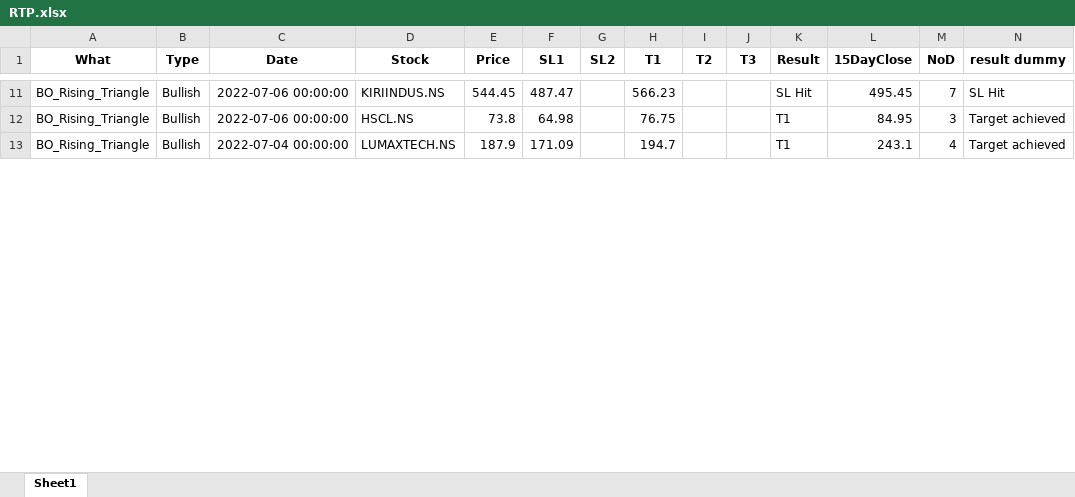
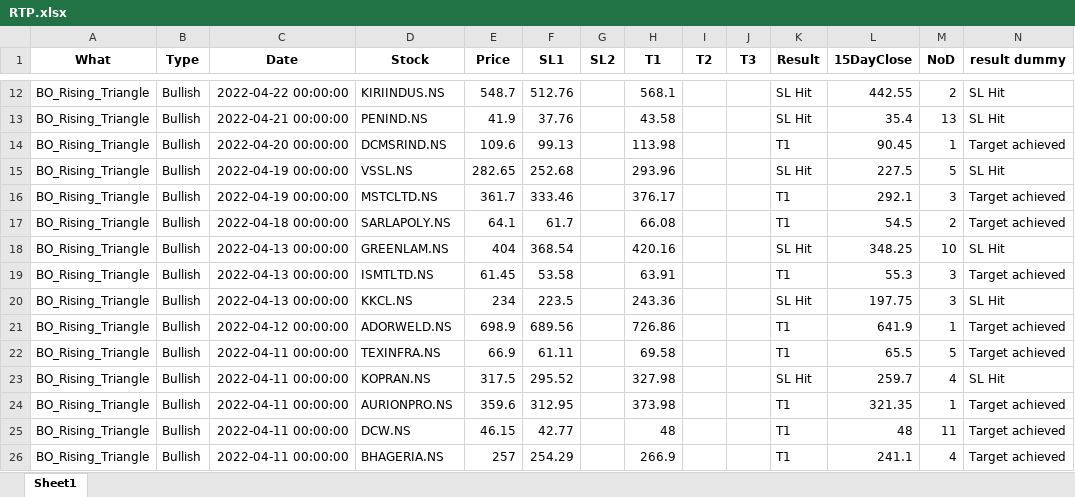
Before and after one commit to yashpundir/stock_model-analysis, an Excel workbook: default/data/RTP.xlsx, sheet Sheet1, drawn as a sheet; only a part is shown, gaps mark what is left out; values as stored, in another font and other column widths than the file's, no borders; addresses are those after the commit; the diff covers the shown part only; the diff names each change by its address in the sheet, - before the commit and + after, or states it on an @@ line.

```diff
--- a/default/data/RTP.xlsx (sheet Sheet1)
+++ b/default/data/RTP.xlsx (sheet Sheet1)
-C12 (Date): 2022-07-06 00:00:00
+C12 (Date): 2022-04-22 00:00:00
-E12 (Price): 544.45
+E12 (Price): 548.7
-F12 (SL1): 487.47
+F12 (SL1): 512.76
-H12 (T1): 566.23
+H12 (T1): 568.1
-L12 (15DayClose): 495.45
+L12 (15DayClose): 442.55
-M12 (NoD): 7
+M12 (NoD): 2
+row 13: BO_Rising_Triangle | Bullish | 2022-04-21 00:00:00 | PENIND.NS | 41.9 | 37.76 |  | 43.58 |  |  | SL Hit | 35.4 | 13 | SL Hit
+row 14: BO_Rising_Triangle | Bullish | 2022-04-20 00:00:00 | DCMSRIND.NS | 109.6 | 99.13 |  | 113.98 |  |  | T1 | 90.45 | 1 | Target achieved
+row 15: BO_Rising_Triangle | Bullish | 2022-04-19 00:00:00 | VSSL.NS | 282.65 | 252.68 |  | 293.96 |  |  | SL Hit | 227.5 | 5 | SL Hit
-C16 (Date): 2022-07-06 00:00:00
+C16 (Date): 2022-04-19 00:00:00
-D16 (Stock): HSCL.NS
+D16 (Stock): MSTCLTD.NS
-E16 (Price): 73.8
+E16 (Price): 361.7
-F16 (SL1): 64.98
+F16 (SL1): 333.46
-H16 (T1): 76.75
+H16 (T1): 376.17
-L16 (15DayClose): 84.95
+L16 (15DayClose): 292.1
+row 17: BO_Rising_Triangle | Bullish | 2022-04-18 00:00:00 | SARLAPOLY.NS | 64.1 | 61.7 |  | 66.08 |  |  | T1 | 54.5 | 2 | Target achieved
+row 18: BO_Rising_Triangle | Bullish | 2022-04-13 00:00:00 | GREENLAM.NS | 404 | 368.54 |  | 420.16 |  |  | SL Hit | 348.25 | 10 | SL Hit
+row 19: BO_Rising_Triangle | Bullish | 2022-04-13 00:00:00 | ISMTLTD.NS | 61.45 | 53.58 |  | 63.91 |  |  | T1 | 55.3 | 3 | Target achieved
+row 20: BO_Rising_Triangle | Bullish | 2022-04-13 00:00:00 | KKCL.NS | 234 | 223.5 |  | 243.36 |  |  | SL Hit | 197.75 | 3 | SL Hit
+row 21: BO_Rising_Triangle | Bullish | 2022-04-12 00:00:00 | ADORWELD.NS | 698.9 | 689.56 |  | 726.86 |  |  | T1 | 641.9 | 1 | Target achieved
+row 22: BO_Rising_Triangle | Bullish | 2022-04-11 00:00:00 | TEXINFRA.NS | 66.9 | 61.11 |  | 69.58 |  |  | T1 | 65.5 | 5 | Target achieved
+row 23: BO_Rising_Triangle | Bullish | 2022-04-11 00:00:00 | KOPRAN.NS | 317.5 | 295.52 |  | 327.98 |  |  | SL Hit | 259.7 | 4 | SL Hit
+row 24: BO_Rising_Triangle | Bullish | 2022-04-11 00:00:00 | AURIONPRO.NS | 359.6 | 312.95 |  | 373.98 |  |  | T1 | 321.35 | 1 | Target achieved
+row 25: BO_Rising_Triangle | Bullish | 2022-04-11 00:00:00 | DCW.NS | 46.15 | 42.77 |  | 48 |  |  | T1 | 48 | 11 | Target achieved
-C26 (Date): 2022-07-04 00:00:00
+C26 (Date): 2022-04-11 00:00:00
-D26 (Stock): LUMAXTECH.NS
+D26 (Stock): BHAGERIA.NS
-E26 (Price): 187.9
+E26 (Price): 257
-F26 (SL1): 171.09
+F26 (SL1): 254.29
-H26 (T1): 194.7
+H26 (T1): 266.9
-L26 (15DayClose): 243.1
+L26 (15DayClose): 241.1
```
Also changed, not shown: 42 added rows, 7 removed rows and 42 edited cells elsewhere in this sheet, default/data/FnO.xlsx, default/data/NCASH.xlsx, 32 other files.
